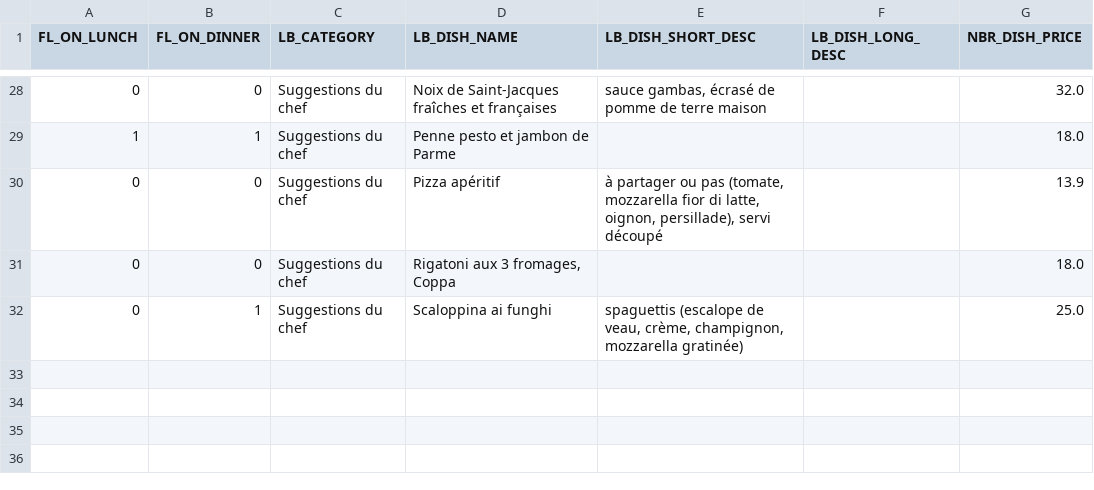
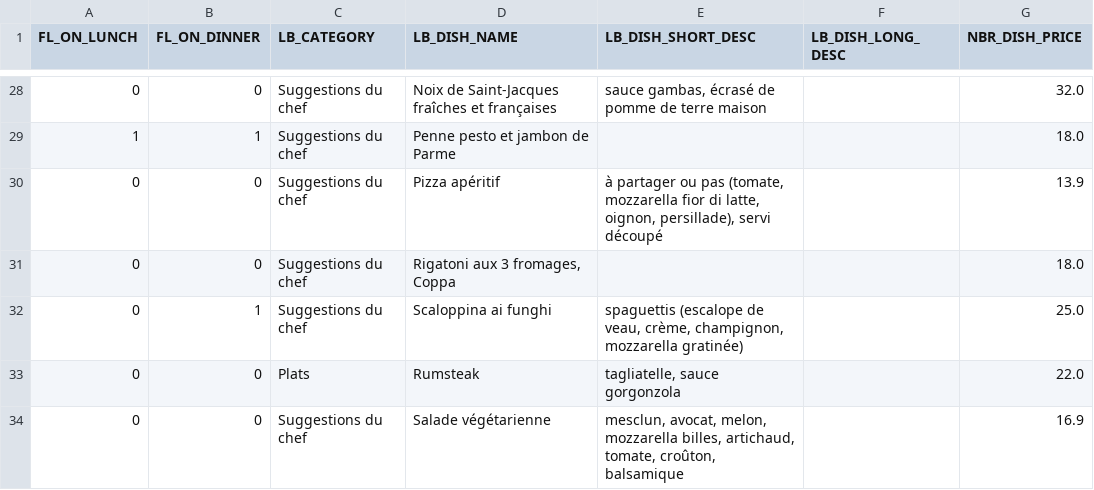
Before and after one commit to helenatong/CreeLeMenu, a CSV file: data/menu.csv, drawn as a sheet; only a part is shown, gaps mark what is left out.

Commit message:
Mise à jour du menu via l'application

```diff
--- a/data/menu.csv
+++ b/data/menu.csv
@@ -32 +32,3 @@ FL_ON_LUNCH;FL_ON_DINNER;LB_CATEGORY;LB_DISH_NAME;LB_DISH_SHORT_DESC;LB_DISH_LON
 0;1;Suggestions du chef;Scaloppina ai funghi;spaguettis (escalope de veau, crème, champignon, mozzarella gratinée);;25.0
+0;0;Plats;Rumsteak;tagliatelle, sauce gorgonzola;;22.0
+0;0;Suggestions du chef;Salade végétarienne;mesclun, avocat, melon, mozzarella billes, artichaud, tomate, croûton, balsamique;;16.9
```
